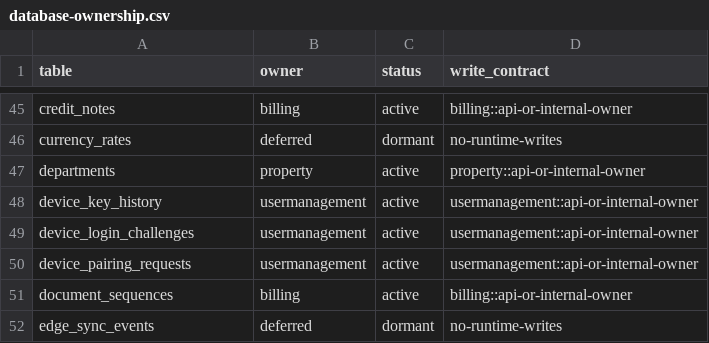
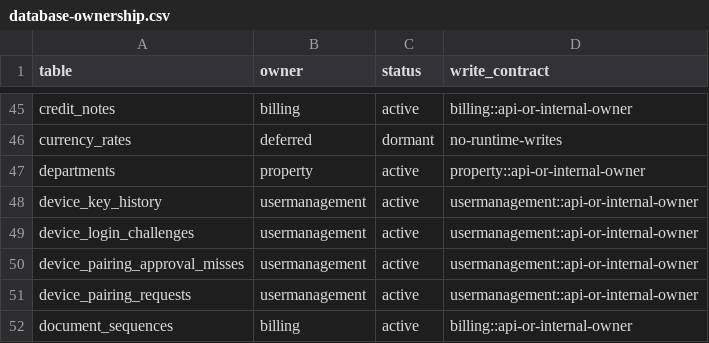
Before and after one commit to mwombeki6/peak, a CSV file: docs/architecture/database-ownership.csv, drawn as a sheet; only a part is shown, gaps mark what is left out; the shorter side is filled out with more unchanged rows.

```diff
--- a/docs/architecture/database-ownership.csv
+++ b/docs/architecture/database-ownership.csv
@@ -49,2 +49,3 @@ device_key_history,usermanagement,active,usermanagement::api-or-internal-owner
 device_login_challenges,usermanagement,active,usermanagement::api-or-internal-owner
+device_pairing_approval_misses,usermanagement,active,usermanagement::api-or-internal-owner
 device_pairing_requests,usermanagement,active,usermanagement::api-or-internal-owner
```
